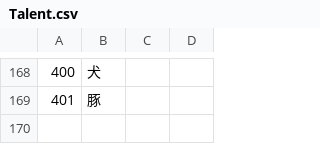
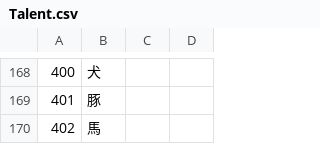
Before and after one commit to wamekukyouzin/eratohoK, a CSV file: CSV/Talent.csv, drawn as a sheet; only a part is shown, gaps mark what is left out.

```diff
--- a/CSV/Talent.csv
+++ b/CSV/Talent.csv
@@ -169 +169,2 @@
 401,豚
+402,馬
```
Also changed, not shown: CSV/Item.csv, 5 other files.
